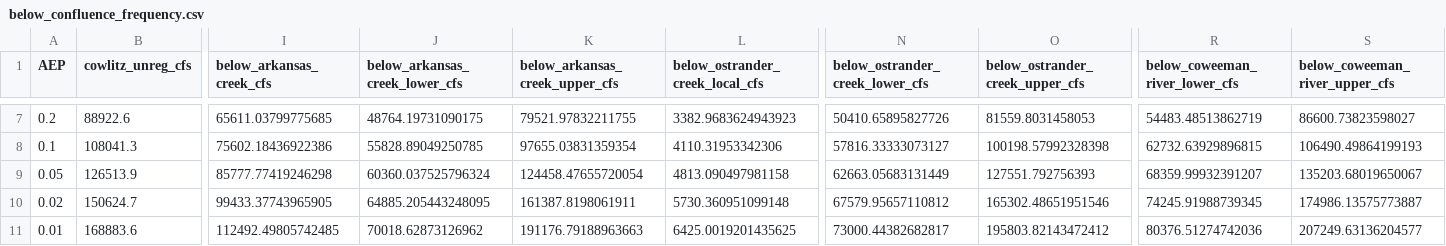
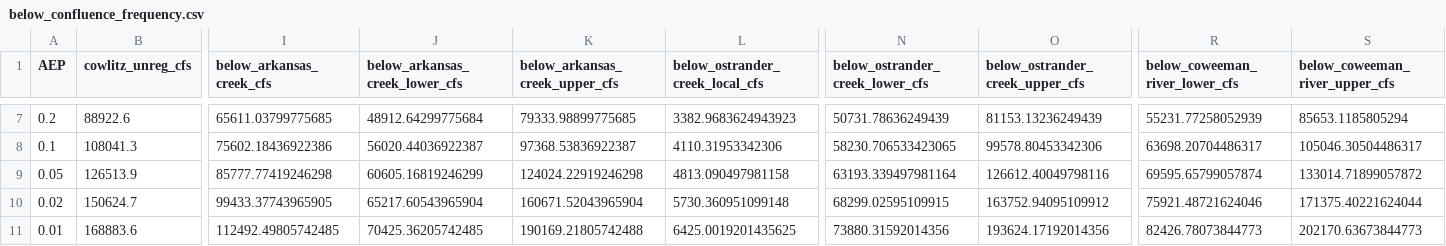
Before and after one commit to JoeShmoJo/Cowlitz_FF, a CSV file: CAS_Reg_Unreg/output/below_confluence_frequency.csv, drawn as a sheet; only a part is shown, gaps mark what is left out; the diff covers the shown part only; the diff names each change by its address in the sheet, - before the commit and + after, or states it on an @@ line.

```diff
--- a/CAS_Reg_Unreg/output/below_confluence_frequency.csv
+++ b/CAS_Reg_Unreg/output/below_confluence_frequency.csv
-J7 (below_arkansas_creek_lower_cfs): 48764.19731090175
+J7 (below_arkansas_creek_lower_cfs): 48912.64299775684
-K7 (below_arkansas_creek_upper_cfs): 79521.97832211755
+K7 (below_arkansas_creek_upper_cfs): 79333.98899775685
-N7 (below_ostrander_creek_lower_cfs): 50410.65895827726
+N7 (below_ostrander_creek_lower_cfs): 50731.78636249439
-O7 (below_ostrander_creek_upper_cfs): 81559.8031458053
+O7 (below_ostrander_creek_upper_cfs): 81153.13236249439
-R7 (below_coweeman_river_lower_cfs): 54483.48513862719
+R7 (below_coweeman_river_lower_cfs): 55231.77258052939
-S7 (below_coweeman_river_upper_cfs): 86600.73823598027
+S7 (below_coweeman_river_upper_cfs): 85653.1185805294
-J8 (below_arkansas_creek_lower_cfs): 55828.89049250785
+J8 (below_arkansas_creek_lower_cfs): 56020.44036922387
-K8 (below_arkansas_creek_upper_cfs): 97655.03831359354
+K8 (below_arkansas_creek_upper_cfs): 97368.53836922387
-N8 (below_ostrander_creek_lower_cfs): 57816.33333073127
+N8 (below_ostrander_creek_lower_cfs): 58230.706533423065
-O8 (below_ostrander_creek_upper_cfs): 100198.57992328398
+O8 (below_ostrander_creek_upper_cfs): 99578.80453342306
-R8 (below_coweeman_river_lower_cfs): 62732.63929896815
+R8 (below_coweeman_river_lower_cfs): 63698.20704486317
-S8 (below_coweeman_river_upper_cfs): 106490.49864199193
+S8 (below_coweeman_river_upper_cfs): 105046.30504486317
-J9 (below_arkansas_creek_lower_cfs): 60360.037525796324
+J9 (below_arkansas_creek_lower_cfs): 60605.16819246299
-K9 (below_arkansas_creek_upper_cfs): 124458.47655720054
+K9 (below_arkansas_creek_upper_cfs): 124024.22919246298
-N9 (below_ostrander_creek_lower_cfs): 62663.05683131449
+N9 (below_ostrander_creek_lower_cfs): 63193.339497981164
-O9 (below_ostrander_creek_upper_cfs): 127551.792756393
+O9 (below_ostrander_creek_upper_cfs): 126612.40049798116
-R9 (below_coweeman_river_lower_cfs): 68359.99932391207
+R9 (below_coweeman_river_lower_cfs): 69595.65799057874
-S9 (below_coweeman_river_upper_cfs): 135203.68019650067
+S9 (below_coweeman_river_upper_cfs): 133014.71899057872
-J10 (below_arkansas_creek_lower_cfs): 64885.205443248095
+J10 (below_arkansas_creek_lower_cfs): 65217.60543965904
-K10 (below_arkansas_creek_upper_cfs): 161387.8198061911
+K10 (below_arkansas_creek_upper_cfs): 160671.52043965904
-N10 (below_ostrander_creek_lower_cfs): 67579.95657110812
+N10 (below_ostrander_creek_lower_cfs): 68299.02595109915
-O10 (below_ostrander_creek_upper_cfs): 165302.48651951546
+O10 (below_ostrander_creek_upper_cfs): 163752.94095109912
-R10 (below_coweeman_river_lower_cfs): 74245.91988739345
+R10 (below_coweeman_river_lower_cfs): 75921.48721624046
-S10 (below_coweeman_river_upper_cfs): 174986.13575773887
+S10 (below_coweeman_river_upper_cfs): 171375.40221624044
-J11 (below_arkansas_creek_lower_cfs): 70018.62873126962
+J11 (below_arkansas_creek_lower_cfs): 70425.36205742485
-K11 (below_arkansas_creek_upper_cfs): 191176.79188963663
+K11 (below_arkansas_creek_upper_cfs): 190169.21805742488
-N11 (below_ostrander_creek_lower_cfs): 73000.44382682817
+N11 (below_ostrander_creek_lower_cfs): 73880.31592014356
-O11 (below_ostrander_creek_upper_cfs): 195803.82143472412
+O11 (below_ostrander_creek_upper_cfs): 193624.17192014356
-R11 (below_coweeman_river_lower_cfs): 80376.51274742036
+R11 (below_coweeman_river_lower_cfs): 82426.78073844773
-S11 (below_coweeman_river_upper_cfs): 207249.63136204577
+S11 (below_coweeman_river_upper_cfs): 202170.63673844773
```
Also changed, not shown: 66 edited cells elsewhere in this file, 16 other files.
